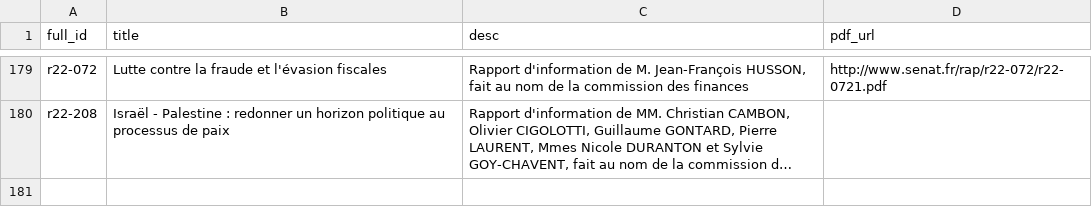
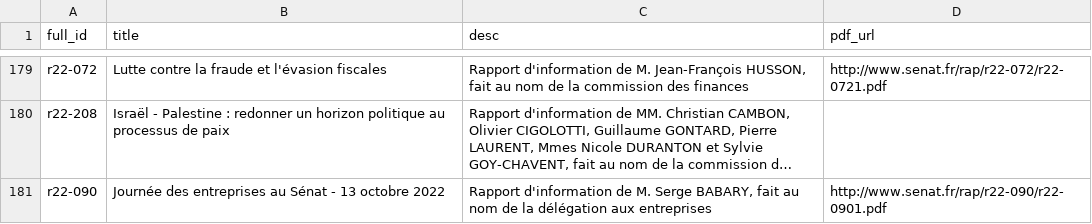
Before and after one commit to seracio/au-rapport, a CSV file: notebooks/rapports-senat.csv, drawn as a sheet; only a part is shown, gaps mark what is left out; long unchanged cells end in …; the diff names each change by its address in the sheet, - before the commit and + after, or states it on an @@ line.

```diff
--- a/notebooks/rapports-senat.csv
+++ b/notebooks/rapports-senat.csv
+row 181: r22-090 | Journée des entreprises au Sénat - 13 octobre 2022 | Rapport d'information de M. Serge BABARY, fait au nom de la délégation aux entreprises | http://www.senat.fr/rap/r22-090/r22-0901.pdf
```
Also changed, not shown: 3 other files.
